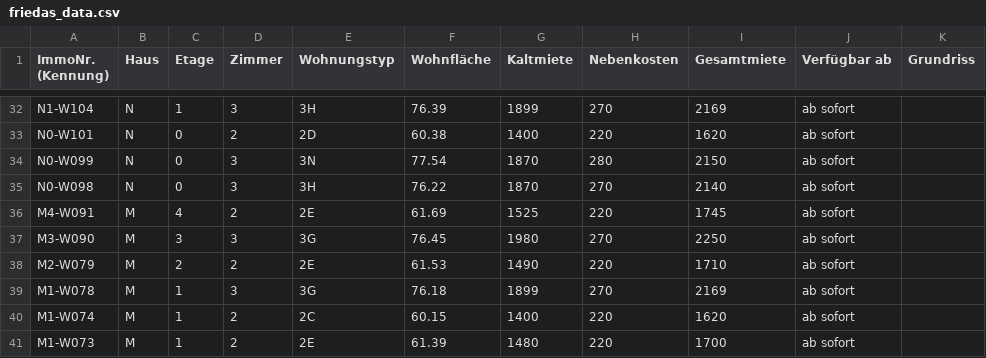
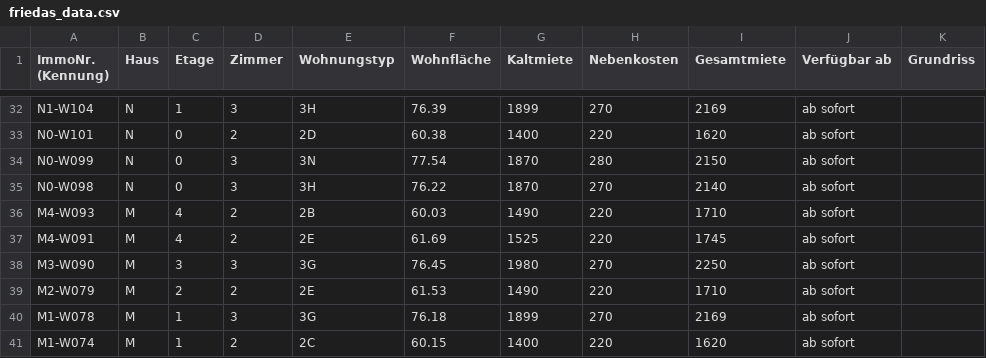
Before and after one commit to kkrainov/friedas-tracker, a CSV file: friedas_data.csv, drawn as a sheet; only a part is shown, gaps mark what is left out; the shorter side is filled out with more unchanged rows.

Commit message:
Update: 2026-09-19

```diff
--- a/friedas_data.csv
+++ b/friedas_data.csv
@@ -35,2 +35,3 @@ N0-W099,N,0,3,3N,77.54,1870,280,2150,ab sofort,
 N0-W098,N,0,3,3H,76.22,1870,270,2140,ab sofort,
+M4-W093,M,4,2,2B,60.03,1490,220,1710,ab sofort,
 M4-W091,M,4,2,2E,61.69,1525,220,1745,ab sofort,
```
